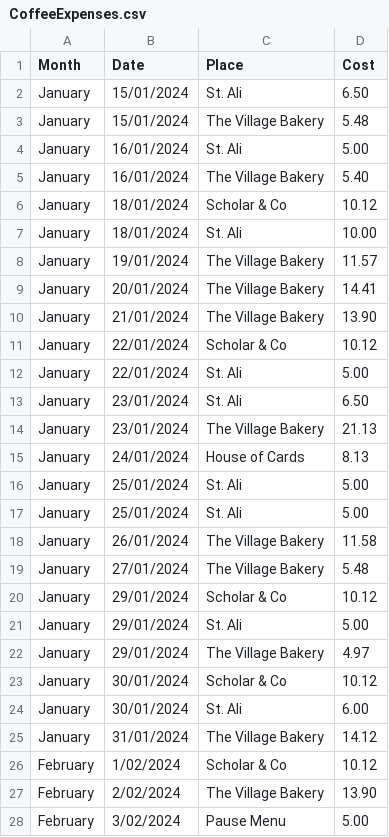
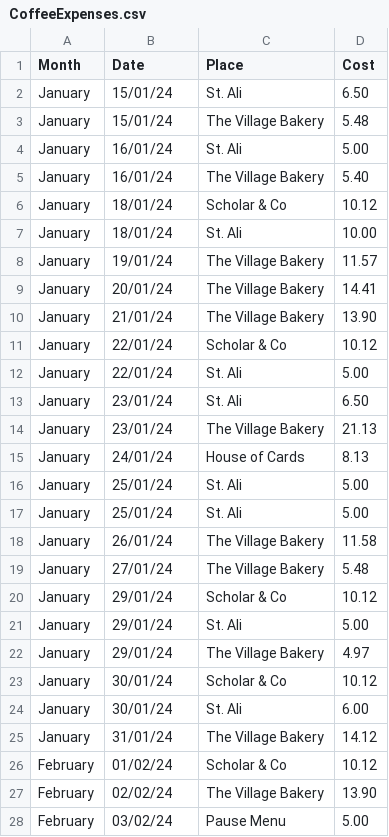
Before and after one commit to xKaeporaGaebora/repository, a CSV file: CoffeeExpenses.csv, drawn as a sheet; only a part is shown; the diff covers the shown part only.

Commit message:
Add files via upload

```diff
--- a/CoffeeExpenses.csv
+++ b/CoffeeExpenses.csv
@@ -1,28 +1,28 @@
 Month,Date,Place,Cost,,
-January,15/01/2024,St. Ali,6.50,,
-January,15/01/2024,The Village Bakery,5.48,,
-January,16/01/2024,St. Ali,5.00,,
-January,16/01/2024,The Village Bakery,5.40,,
-January,18/01/2024,Scholar & Co,10.12,,
-January,18/01/2024,St. Ali,10.00,,
-January,19/01/2024,The Village Bakery,11.57,,
-January,20/01/2024,The Village Bakery,14.41,,
-January,21/01/2024,The Village Bakery,13.90,,
-January,22/01/2024,Scholar & Co,10.12,,
-January,22/01/2024,St. Ali,5.00,,
-January,23/01/2024,St. Ali,6.50,,
-January,23/01/2024,The Village Bakery,21.13,,
-January,24/01/2024,House of Cards,8.13,,
-January,25/01/2024,St. Ali,5.00,,
-January,25/01/2024,St. Ali,5.00,,
-January,26/01/2024,The Village Bakery,11.58,,
-January,27/01/2024,The Village Bakery,5.48,,
-January,29/01/2024,Scholar & Co,10.12,,
-January,29/01/2024,St. Ali,5.00,,
-January,29/01/2024,The Village Bakery,4.97,,
-January,30/01/2024,Scholar & Co,10.12,,
-January,30/01/2024,St. Ali,6.00,,
-January,31/01/2024,The Village Bakery,14.12,,
-February,1/02/2024,Scholar & Co,10.12,,
-February,2/02/2024,The Village Bakery,13.90,,
-February,3/02/2024,Pause Menu,5.00,,
+January,15/01/24,St. Ali,6.50,,
+January,15/01/24,The Village Bakery,5.48,,
+January,16/01/24,St. Ali,5.00,,
+January,16/01/24,The Village Bakery,5.40,,
+January,18/01/24,Scholar & Co,10.12,,
+January,18/01/24,St. Ali,10.00,,
+January,19/01/24,The Village Bakery,11.57,,
+January,20/01/24,The Village Bakery,14.41,,
+January,21/01/24,The Village Bakery,13.90,,
+January,22/01/24,Scholar & Co,10.12,,
+January,22/01/24,St. Ali,5.00,,
+January,23/01/24,St. Ali,6.50,,
+January,23/01/24,The Village Bakery,21.13,,
+January,24/01/24,House of Cards,8.13,,
+January,25/01/24,St. Ali,5.00,,
+January,25/01/24,St. Ali,5.00,,
+January,26/01/24,The Village Bakery,11.58,,
+January,27/01/24,The Village Bakery,5.48,,
+January,29/01/24,Scholar & Co,10.12,,
+January,29/01/24,St. Ali,5.00,,
+January,29/01/24,The Village Bakery,4.97,,
+January,30/01/24,Scholar & Co,10.12,,
+January,30/01/24,St. Ali,6.00,,
+January,31/01/24,The Village Bakery,14.12,,
+February,01/02/24,Scholar & Co,10.12,,
+February,02/02/24,The Village Bakery,13.90,,
+February,03/02/24,Pause Menu,5.00,,
```
Also changed, not shown: 124 edited cells elsewhere in this file.
